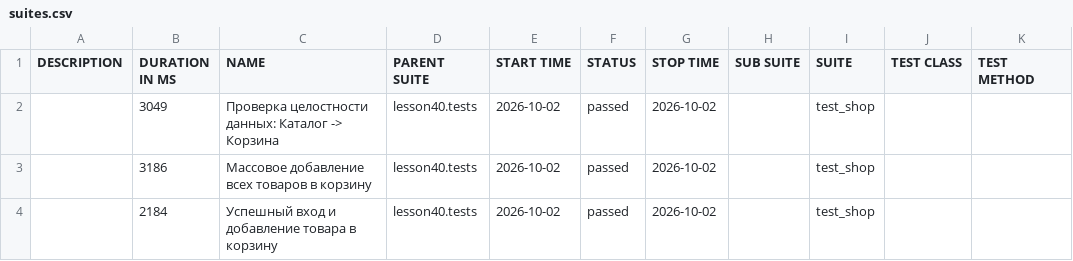
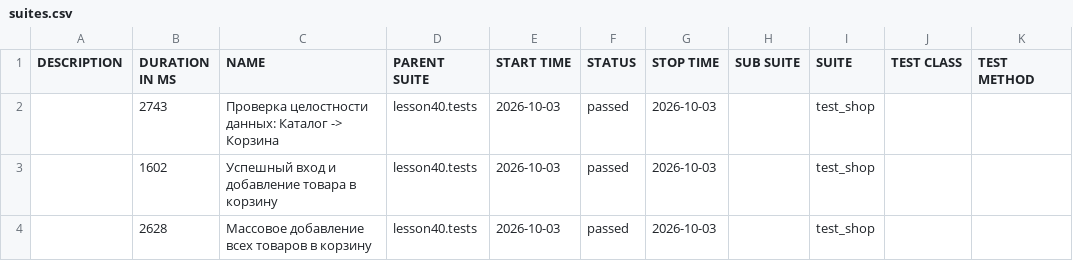
Before and after one commit to marinadieulina-droid/automation, a CSV file: data/suites.csv, drawn as a sheet.

```diff
--- a/data/suites.csv
+++ b/data/suites.csv
@@ -1,4 +1,4 @@
 "DESCRIPTION","DURATION IN MS","NAME","PARENT SUITE","START TIME","STATUS","STOP TIME","SUB SUITE","SUITE","TEST CLASS","TEST METHOD"
-"","3049","Проверка целостности данных: Каталог -> Корзина","lesson40.tests","2026-10-02","passed","2026-10-02","","test_shop","",""
-"","3186","Массовое добавление всех товаров в корзину","lesson40.tests","2026-10-02","passed","2026-10-02","","test_shop","",""
-"","2184","Успешный вход и добавление товара в корзину","lesson40.tests","2026-10-02","passed","2026-10-02","","test_shop","",""
+"","2743","Проверка целостности данных: Каталог -> Корзина","lesson40.tests","2026-10-03","passed","2026-10-03","","test_shop","",""
+"","1602","Успешный вход и добавление товара в корзину","lesson40.tests","2026-10-03","passed","2026-10-03","","test_shop","",""
+"","2628","Массовое добавление всех товаров в корзину","lesson40.tests","2026-10-03","passed","2026-10-03","","test_shop","",""
```
Also changed, not shown: 23 other files.
